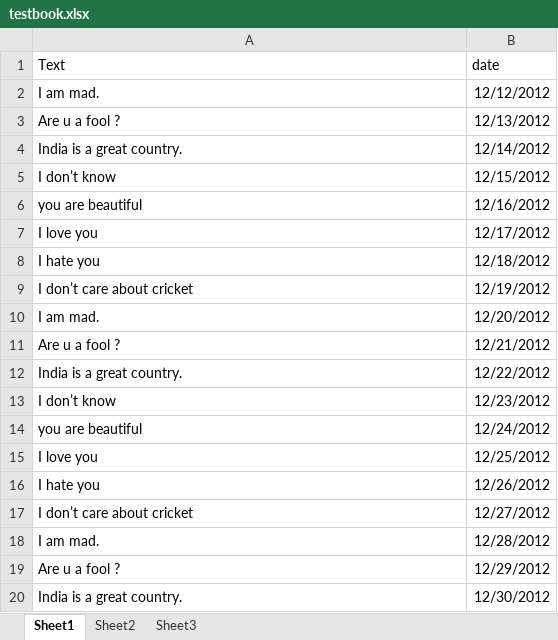
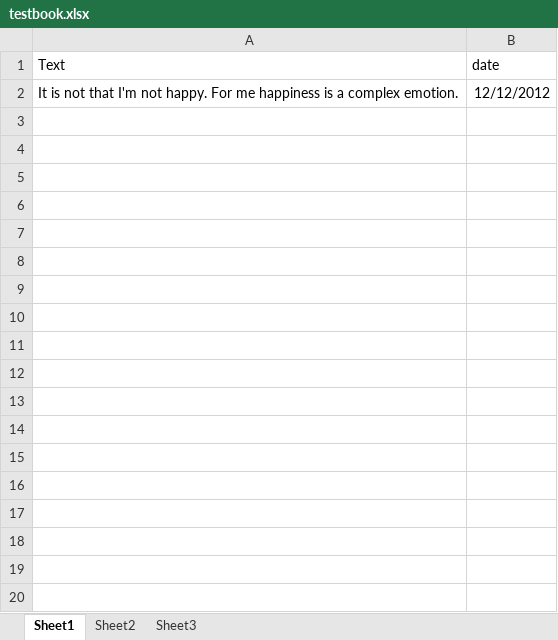
Before and after one commit to shobhitt/sentimento, an Excel workbook: testbook.xlsx, sheet Sheet1, drawn as a sheet; only a part is shown; values as stored, in another font and other column widths than the file's, no borders; the diff covers the shown part only; the diff names each change by its address in the sheet, - before the commit and + after, or states it on an @@ line.

```diff
--- a/testbook.xlsx (sheet Sheet1)
+++ b/testbook.xlsx (sheet Sheet1)
-A2 (Text): I am mad.
+A2 (Text): It is not that I'm not happy. For me happiness is a complex emotion.
-row 3: Are u a fool ? | 12/13/2012
-row 4: India is a great country. | 12/14/2012
-row 5: I don’t know | 12/15/2012
-row 6: you are beautiful | 12/16/2012
-row 7: I love you | 12/17/2012
-row 8: I hate you | 12/18/2012
-row 9: I don’t care about cricket | 12/19/2012
-row 10: I am mad. | 12/20/2012
-row 11: Are u a fool ? | 12/21/2012
-row 12: India is a great country. | 12/22/2012
-row 13: I don’t know | 12/23/2012
-row 14: you are beautiful | 12/24/2012
-row 15: I love you | 12/25/2012
-row 16: I hate you | 12/26/2012
-row 17: I don’t care about cricket | 12/27/2012
-row 18: I am mad. | 12/28/2012
-row 19: Are u a fool ? | 12/29/2012
-row 20: India is a great country. | 12/30/2012
```
Also changed, not shown: 139 removed rows elsewhere in this sheet, 12 other files.
